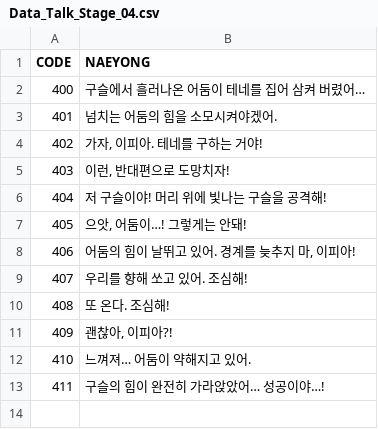
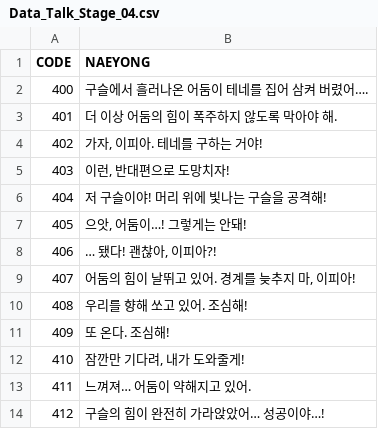
Before and after one commit to Isolesty22/CK_Proto_MK1, a CSV file: Assets/Resources/DataFiles/Talk/Data_Talk_Stage_04.csv, drawn as a sheet; addresses are those after the commit; the diff names each change by its address in the sheet, - before the commit and + after, or states it on an @@ line.

```diff
--- a/Assets/Resources/DataFiles/Talk/Data_Talk_Stage_04.csv
+++ b/Assets/Resources/DataFiles/Talk/Data_Talk_Stage_04.csv
-B2 (NAEYONG): 구슬에서 흘러나온 어둠이 테네를 집어 삼켜 버렸어…
+B2 (NAEYONG): 구슬에서 흘러나온 어둠이 테네를 집어 삼켜 버렸어….
-B3 (NAEYONG): 넘치는 어둠의 힘을 소모시켜야겠어.
+B3 (NAEYONG): 더 이상 어둠의 힘이 폭주하지 않도록 막아야 해.
+row 8: 406 | … 됐다! 괜찮아, 이피아?!
@@ column A (CODE) renumbered from row 9 down @@
-B12 (NAEYONG): 괜찮아, 이피아?!
+B12 (NAEYONG): 잠깐만 기다려, 내가 도와줄게!
```
Also changed, not shown: Assets/Resources/DataFiles/Data_Tooltip.csv, Assets/Resources/DataFiles/Talk/Data_Talk_Stage_00.csv, 1 other file.
